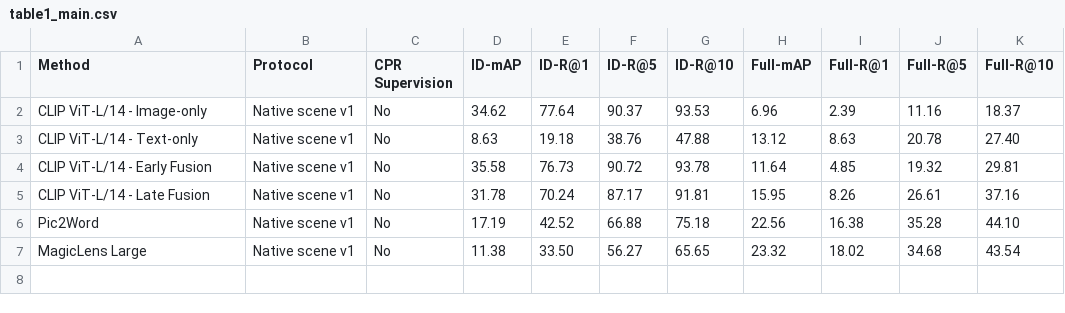
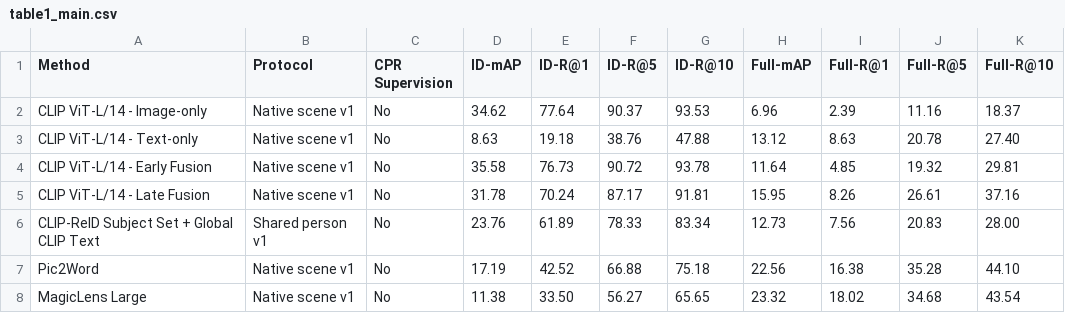
Before and after one commit to longvu2005/cpr_baseline_bench, a CSV file: tables/table1_main.csv, drawn as a sheet.

```diff
--- a/tables/table1_main.csv
+++ b/tables/table1_main.csv
@@ -5,2 +5,3 @@ CLIP ViT-L/14 - Early Fusion,Native scene v1,No,35.58,76.73,90.72,93.78,11.64,4.
 CLIP ViT-L/14 - Late Fusion,Native scene v1,No,31.78,70.24,87.17,91.81,15.95,8.26,26.61,37.16
+CLIP-ReID Subject Set + Global CLIP Text,Shared person v1,No,23.76,61.89,78.33,83.34,12.73,7.56,20.83,28.00
 Pic2Word,Native scene v1,No,17.19,42.52,66.88,75.18,22.56,16.38,35.28,44.10
```
Also changed, not shown: tables/table2_cases.csv, 2 other files.
